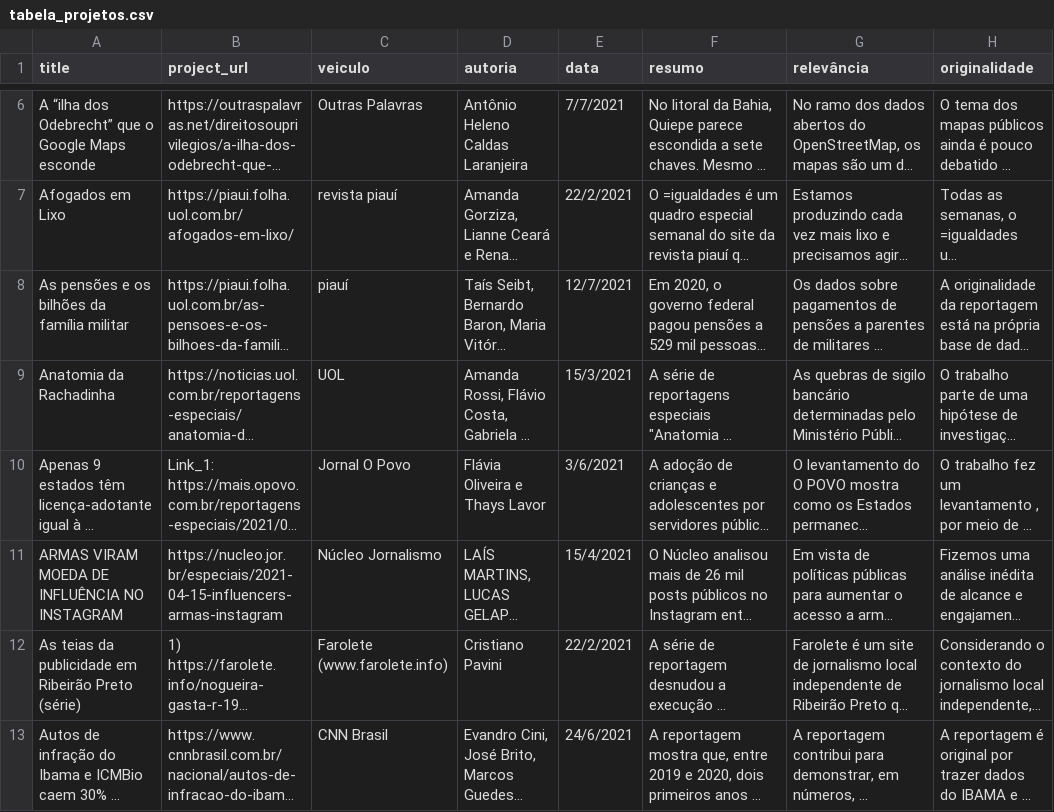
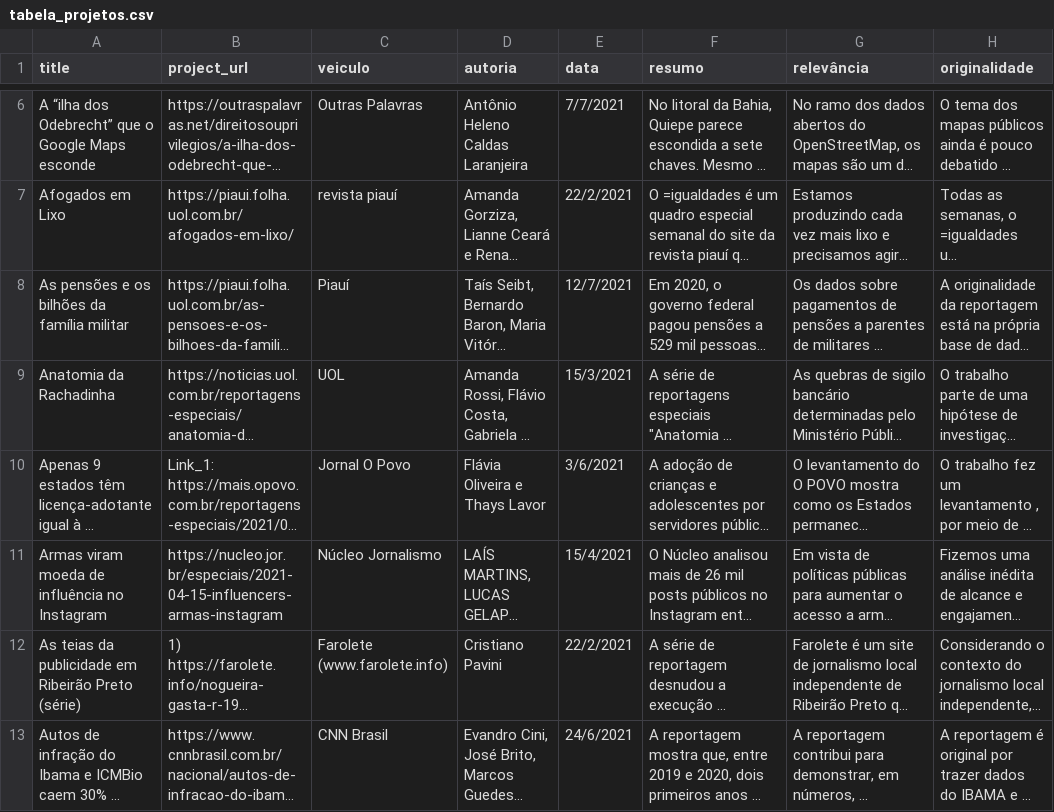
Before and after one commit to escola-de-dados/cwa-hugo, a CSV file: tabela_projetos.csv, drawn as a sheet; only a part is shown, gaps mark what is left out; long unchanged cells end in …; the diff covers the shown part only; the diff names each change by its address in the sheet, - before the commit and + after, or states it on an @@ line.

```diff
--- a/tabela_projetos.csv
+++ b/tabela_projetos.csv
-C8 (veiculo): piauí
+C8 (veiculo): Piauí
-A11 (title): ARMAS VIRAM MOEDA DE INFLUÊNCIA NO INSTAGRAM
+A11 (title): Armas viram moeda de influência no Instagram
```
Also changed, not shown: 7 edited cells elsewhere in this file, 4 other files.
